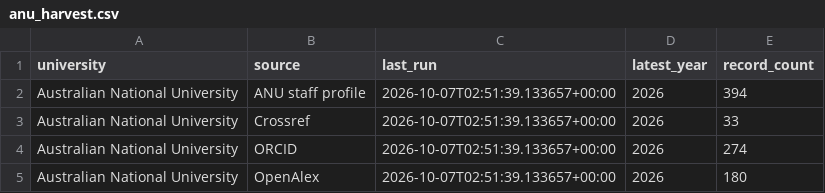
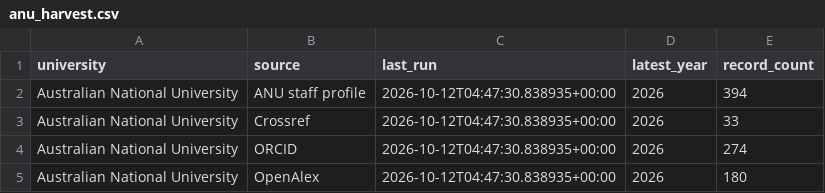
Before and after one commit to QFinUWA/cits3200-, a CSV file: final output/anu/anu_harvest.csv, drawn as a sheet.

```diff
--- a/final output/anu/anu_harvest.csv
+++ b/final output/anu/anu_harvest.csv
@@ -1,5 +1,5 @@
 university,source,last_run,latest_year,record_count
-Australian National University,ANU staff profile,2026-10-07T02:51:39.133657+00:00,2026,394
-Australian National University,Crossref,2026-10-07T02:51:39.133657+00:00,2026,33
-Australian National University,ORCID,2026-10-07T02:51:39.133657+00:00,2026,274
-Australian National University,OpenAlex,2026-10-07T02:51:39.133657+00:00,2026,180
+Australian National University,ANU staff profile,2026-10-12T04:47:30.838935+00:00,2026,394
+Australian National University,Crossref,2026-10-12T04:47:30.838935+00:00,2026,33
+Australian National University,ORCID,2026-10-12T04:47:30.838935+00:00,2026,274
+Australian National University,OpenAlex,2026-10-12T04:47:30.838935+00:00,2026,180
```
Also changed, not shown: final output/anu/anu_publications.csv, 3 other files.
